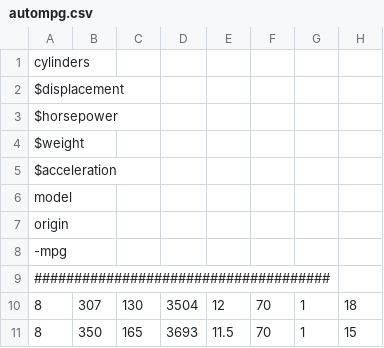
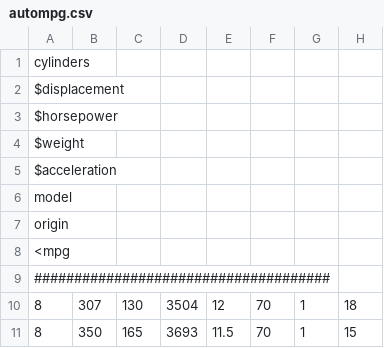
Before and after one commit to timm/auk, a CSV file: data/autompg.csv, drawn as a sheet; only a part is shown.

```diff
--- a/data/autompg.csv
+++ b/data/autompg.csv
@@ -7,3 +7,3 @@ model,
 origin,
--mpg
+<mpg
 #####################################
```
Also changed, not shown: data/housing.csv, data/nasa93dem.csv, 13 other files.
